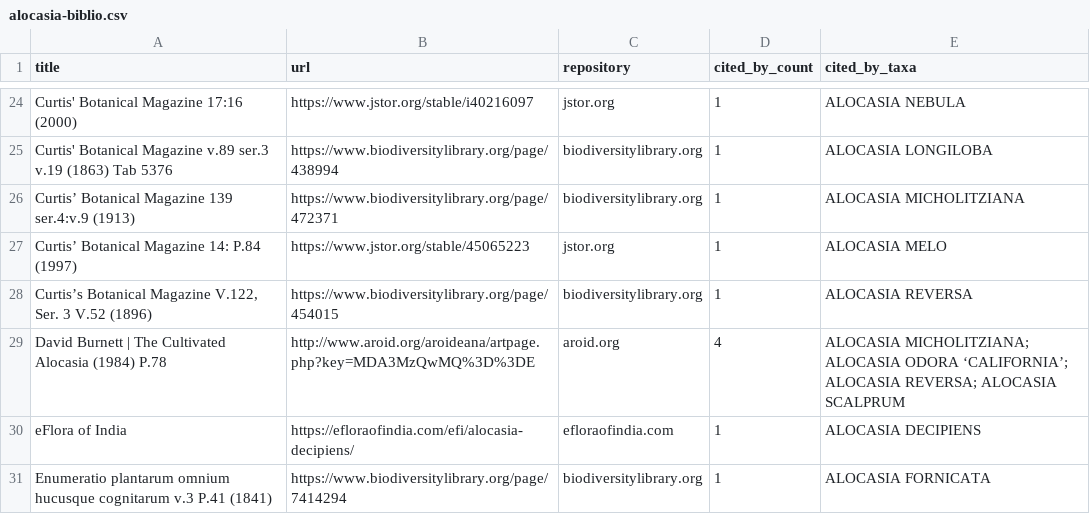
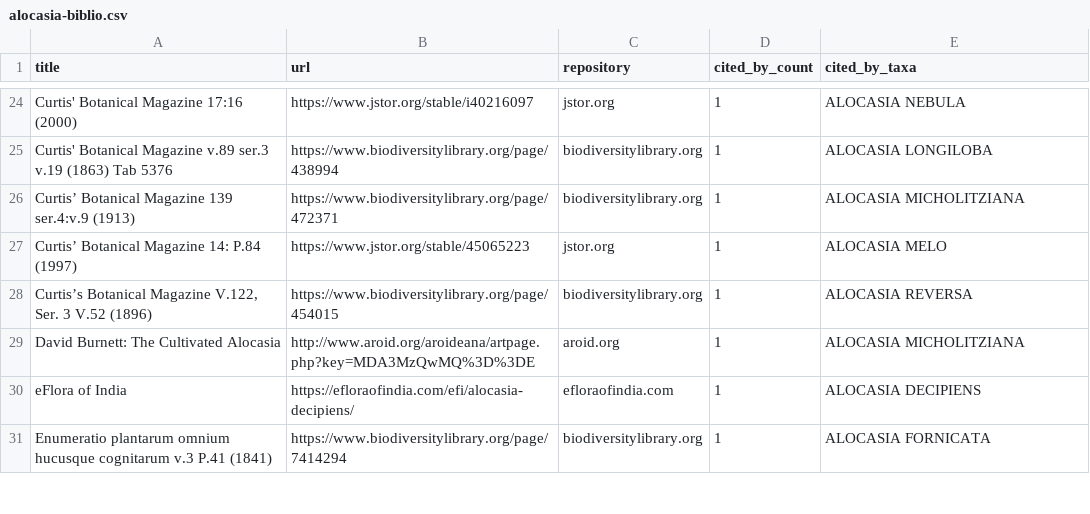
Before and after one commit to wainblatrobert/Aroidpedia, a CSV file: docs/alocasia-biblio.csv, drawn as a sheet; only a part is shown, gaps mark what is left out; the diff covers the shown part only.

```diff
--- a/docs/alocasia-biblio.csv
+++ b/docs/alocasia-biblio.csv
@@ -28,3 +28,3 @@ Curtis’ Botanical Magazine 14: P.84 (1997),https://www.jstor.org/stable/450652
 "Curtis’s Botanical Magazine V.122, Ser. 3 V.52 (1896)",https://www.biodiversitylibrary.org/page/454015,biodiversitylibrary.org,1,ALOCASIA REVERSA
-David Burnett | The Cultivated Alocasia (1984) P.78,http://www.aroid.org/aroideana/artpage.php?key=MDA3MzQwMQ%3D%3DE,aroid.org,4,ALOCASIA MICHOLITZIANA; ALOCASIA ODORA ‘CALIFORNIA’; ALOCASIA REVERSA; ALOCASIA SCALPRUM
+David Burnett: The Cultivated Alocasia,http://www.aroid.org/aroideana/artpage.php?key=MDA3MzQwMQ%3D%3DE,aroid.org,1,ALOCASIA MICHOLITZIANA
 eFlora of India,https://efloraofindia.com/efi/alocasia-decipiens/,efloraofindia.com,1,ALOCASIA DECIPIENS
```
Also changed, not shown: 5 added rows, 1 removed row and 1 edited cell elsewhere in this file, 5 other files.
